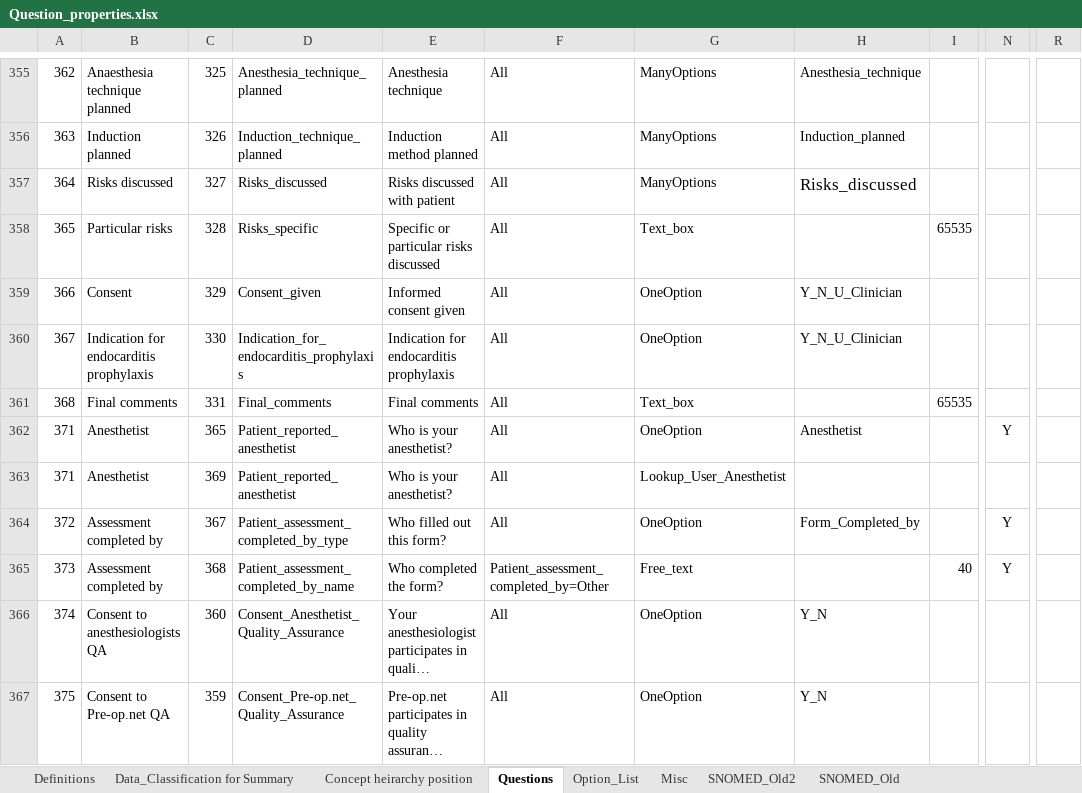
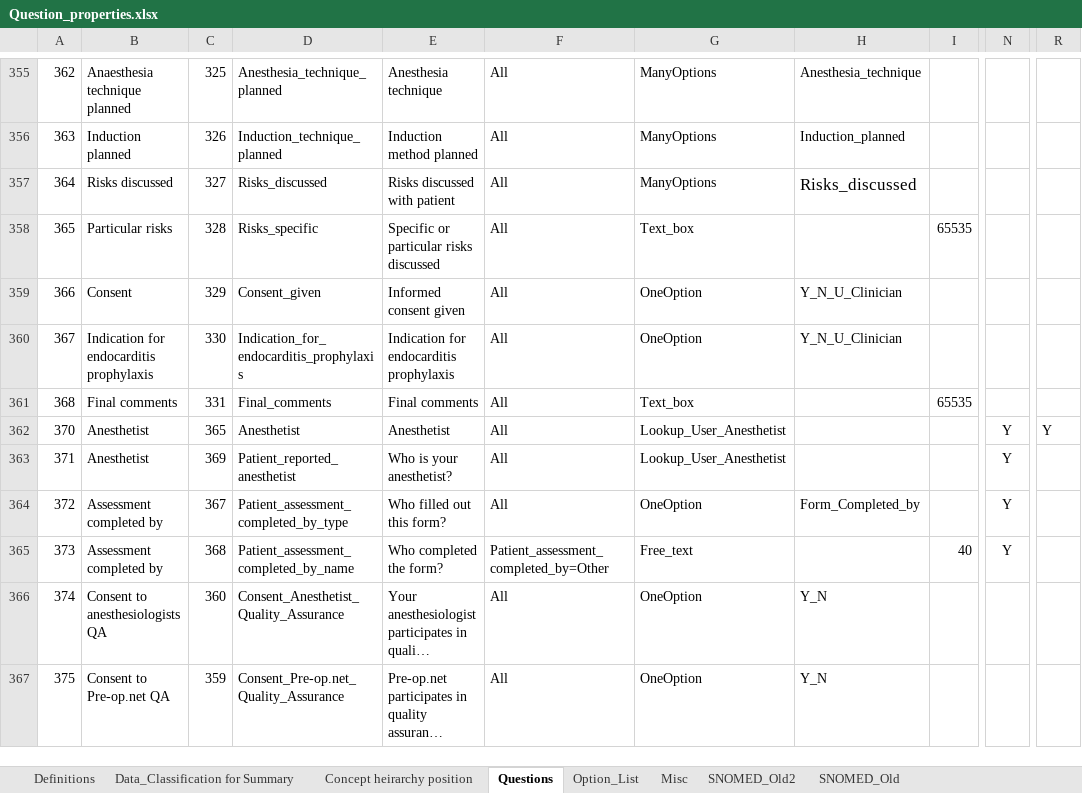
Before and after one commit to dbelavy/periop_open, an Excel workbook: spreadsheet/Question_properties.xlsx, sheet Questions, drawn as a sheet; only a part is shown, gaps mark what is left out; long unchanged cells end in …; values as stored, in another font and other column widths than the file's, no borders; charts and pictures not drawn; the diff names each change by its address in the sheet, - before the commit and + after, or states it on an @@ line.

Commit message:
Lookup_User_Anesthetist added

```diff
--- a/spreadsheet/Question_properties.xlsx (sheet Questions)
+++ b/spreadsheet/Question_properties.xlsx (sheet Questions)
-A362: 371
+A362: 370
-D362: Patient_reported_anesthetist
+D362: Anesthetist
-E362: Who is your anesthetist?
+E362: Anesthetist
-G362: OneOption
+G362: Lookup_User_Anesthetist
-H362: Anesthetist
+H362: (empty)
-R362: (empty)
+R362: Y
-N363: (empty)
+N363: Y
```
